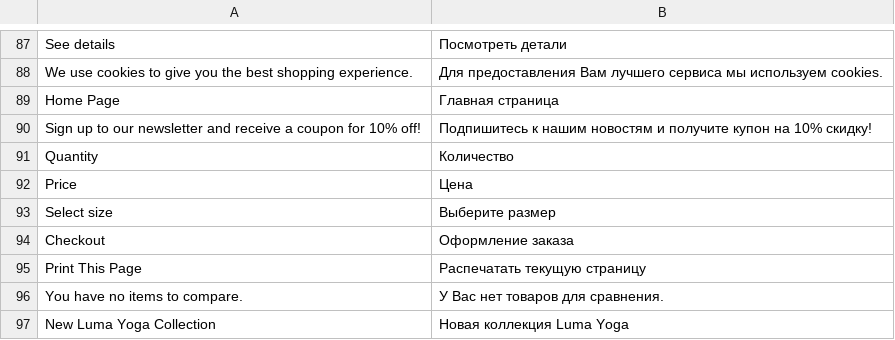
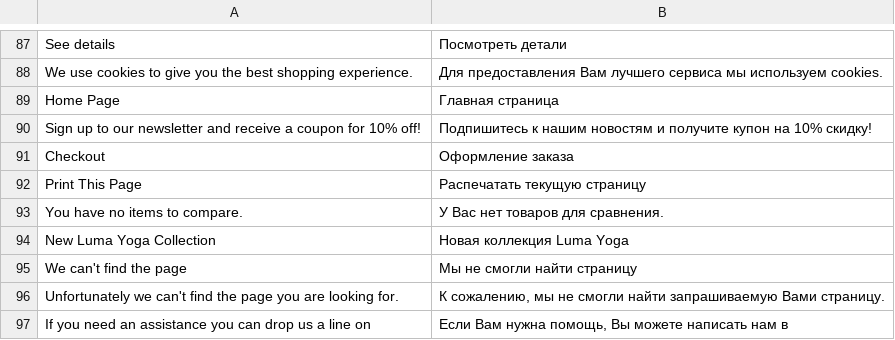
Before and after one commit to vuestorefront/vue-storefront, a CSV file: core/i18n/resource/i18n/ru-RU.csv, drawn as a sheet; only a part is shown, gaps mark what is left out; the shorter side is filled out with more unchanged rows.

```diff
--- a/core/i18n/resource/i18n/ru-RU.csv
+++ b/core/i18n/resource/i18n/ru-RU.csv
@@ -90,5 +90,2 @@
 "Sign up to our newsletter and receive a coupon for 10% off!","Подпишитесь к нашим новостям и получите купон на 10% скидку!"
-"Quantity","Количество"
-"Price ","Цена "
-"Select size ","Выберите размер "
 "Checkout","Оформление заказа"
```
Also changed, not shown: core/i18n/resource/i18n/en-US.csv, core/i18n/resource/i18n/es-ES.csv, 7 other files.
